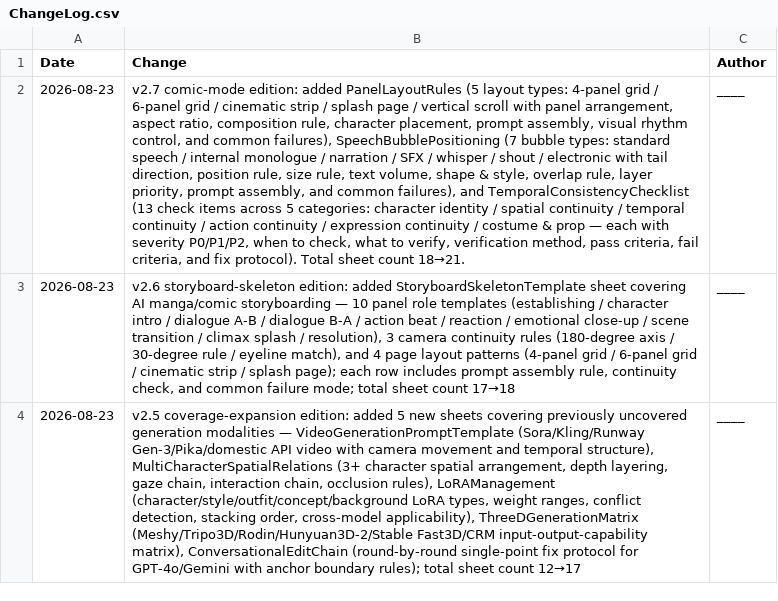
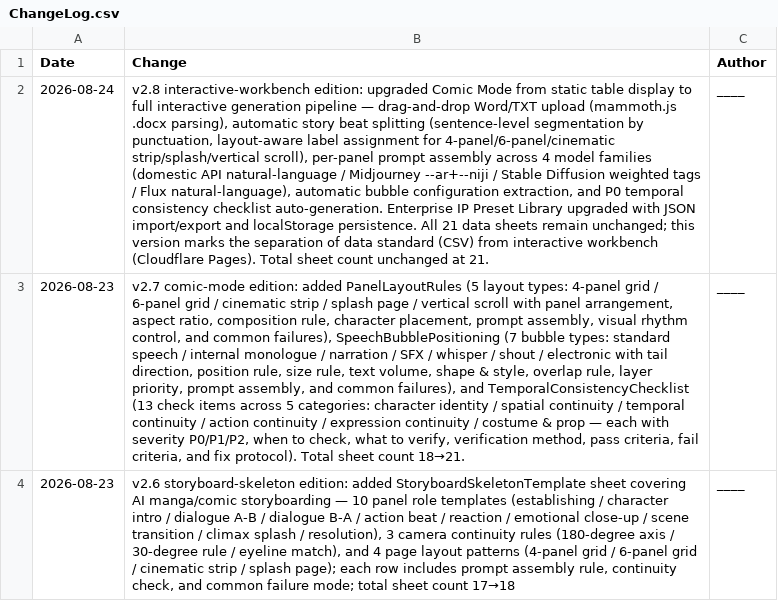
Before and after one commit to nohn3043-arch/ai-draw-cue-word-project, a CSV file: sheets/ChangeLog.csv, drawn as a sheet; only a part is shown; the shorter side is filled out with more unchanged rows; the diff names each change by its address in the sheet, - before the commit and + after, or states it on an @@ line.

Commit message:
v2.8: interactive workbench edition — Comic Mode upgrade (drag-drop upload, auto story beat splitting, per-panel prompt assembly, bubble config, P0 checklist auto-gen); Enterprise IP library JSON import/export; 21 data sheets unchanged

```diff
--- a/sheets/ChangeLog.csv
+++ b/sheets/ChangeLog.csv
+row 2: 2026-08-24 | v2.8 interactive-workbench edition: upgraded Comic Mode from static table display to full interactive generation pipeline — drag-and-drop Word/TXT upload (mammoth.js .docx parsing), automatic story beat splitting (sentence-level segmentation by punctuation, layout-aware label assignment for 4-panel/6-panel/cinematic strip/splash/vertical scroll), per-panel prompt assembly across 4 model families (domestic API natural-language / Midjourney --ar+--niji / Stable Diffusion weighted tags / Flux natural-language), automatic bubble configuration extraction, and P0 temporal consistency checklist auto-generation. Enterprise IP Preset Library upgraded with JSON import/export and localStorage persistence. All 21 data sheets remain unchanged; this version marks the separation of data standard (CSV) from interactive workbench (Cloudflare Pages). Total sheet count unchanged at 21. | ____
```
Also changed, not shown: 1 other file.
